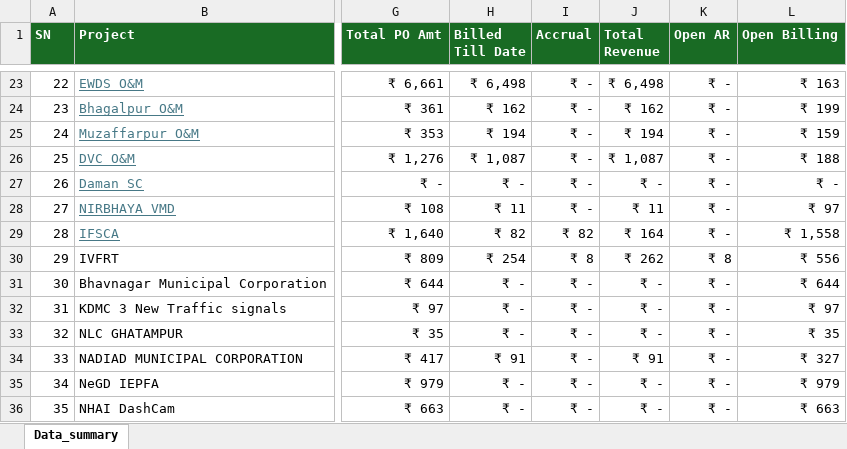
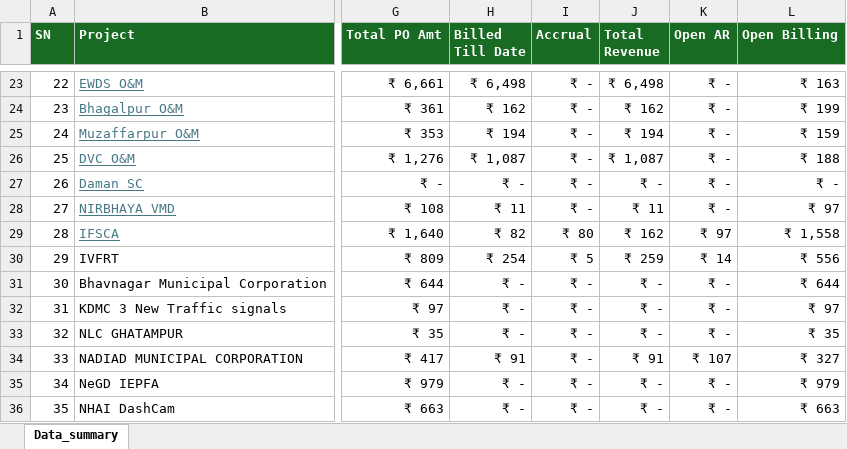
Before and after one commit to avdhootr3/bsdprojects, an Excel workbook: data/Dashboard_data.xlsx, sheet Data_summary, drawn as a sheet; only a part is shown, gaps mark what is left out; values as stored, in another font and other column widths than the file's, no borders; conditional formats not drawn; the diff covers the shown part only; the diff names each change by its address in the sheet, - before the commit and + after, or states it on an @@ line.

Commit message:
Auto update Dashboard_data.xlsx

```diff
--- a/data/Dashboard_data.xlsx (sheet Data_summary)
+++ b/data/Dashboard_data.xlsx (sheet Data_summary)
-I29 (Accrual): ₹ 82
+I29 (Accrual): ₹ 80
-J29 (Total Revenue): ₹ 164
+J29 (Total Revenue): ₹ 162
-K29 (Open AR): ₹ -
+K29 (Open AR): ₹ 97
-I30 (Accrual): ₹ 8
+I30 (Accrual): ₹ 5
-J30 (Total Revenue): ₹ 262
+J30 (Total Revenue): ₹ 259
-K30 (Open AR): ₹ 8
+K30 (Open AR): ₹ 14
-K34 (Open AR): ₹ -
+K34 (Open AR): ₹ 107
```
Also changed, not shown: 29 edited cells elsewhere in this sheet.
